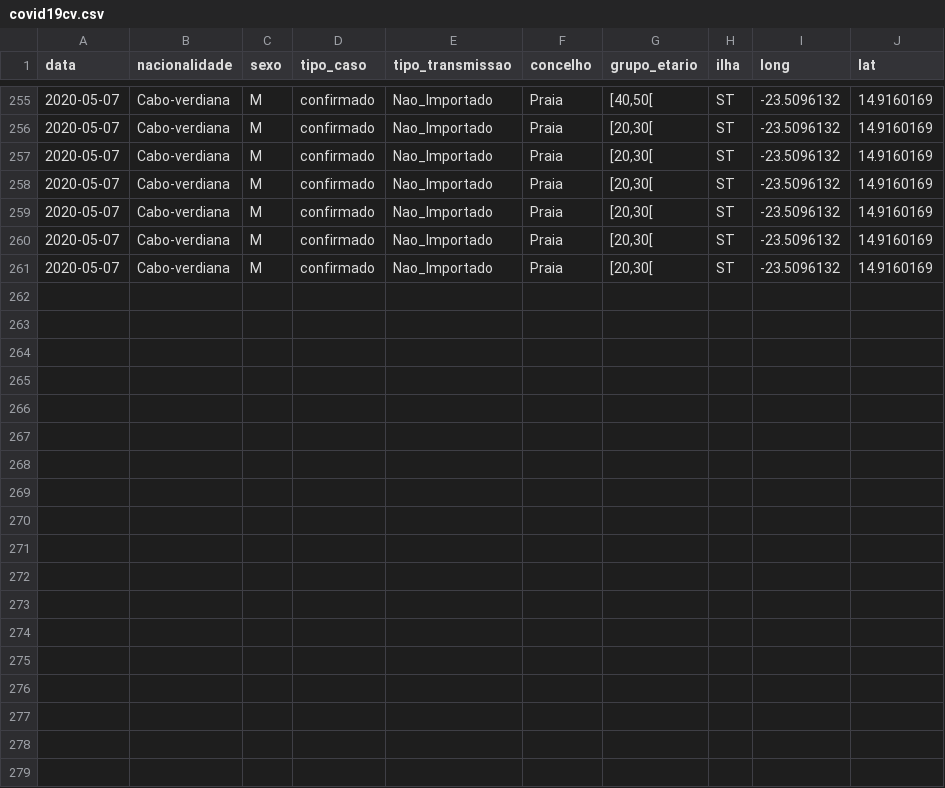
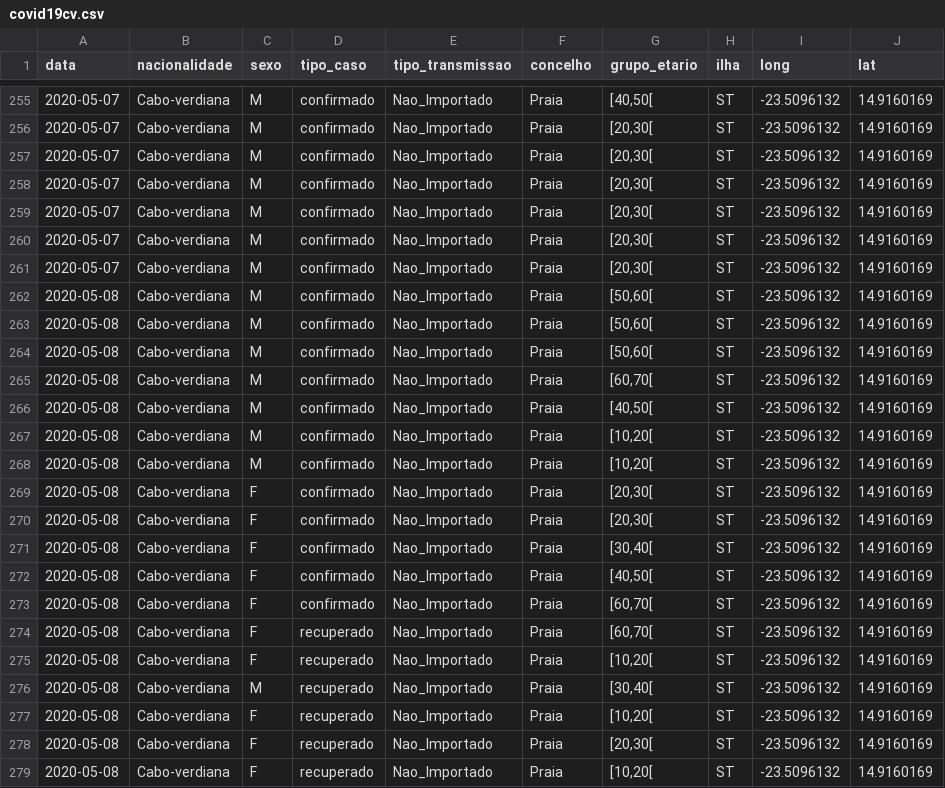
Before and after one commit to marovski/covid19cvdata, a CSV file: data-raw/csv/covid19cv.csv, drawn as a sheet; only a part is shown, gaps mark what is left out.

```diff
--- a/data-raw/csv/covid19cv.csv
+++ b/data-raw/csv/covid19cv.csv
@@ -261 +261,19 @@
 2020-05-07,"Cabo-verdiana","M","confirmado","Nao_Importado","Praia","[20,30[","ST",-23.5096132,14.9160169
+2020-05-08,"Cabo-verdiana","M","confirmado","Nao_Importado","Praia","[50,60[","ST",-23.5096132,14.9160169
+2020-05-08,"Cabo-verdiana","M","confirmado","Nao_Importado","Praia","[50,60[","ST",-23.5096132,14.9160169
+2020-05-08,"Cabo-verdiana","M","confirmado","Nao_Importado","Praia","[50,60[","ST",-23.5096132,14.9160169
+2020-05-08,"Cabo-verdiana","M","confirmado","Nao_Importado","Praia","[60,70[","ST",-23.5096132,14.9160169
+2020-05-08,"Cabo-verdiana","M","confirmado","Nao_Importado","Praia","[40,50[","ST",-23.5096132,14.9160169
+2020-05-08,"Cabo-verdiana","M","confirmado","Nao_Importado","Praia","[10,20[","ST",-23.5096132,14.9160169
+2020-05-08,"Cabo-verdiana","M","confirmado","Nao_Importado","Praia","[10,20[","ST",-23.5096132,14.9160169
+2020-05-08,"Cabo-verdiana","F","confirmado","Nao_Importado","Praia","[20,30[","ST",-23.5096132,14.9160169
+2020-05-08,"Cabo-verdiana","F","confirmado","Nao_Importado","Praia","[20,30[","ST",-23.5096132,14.9160169
+2020-05-08,"Cabo-verdiana","F","confirmado","Nao_Importado","Praia","[30,40[","ST",-23.5096132,14.9160169
+2020-05-08,"Cabo-verdiana","F","confirmado","Nao_Importado","Praia","[40,50[","ST",-23.5096132,14.9160169
+2020-05-08,"Cabo-verdiana","F","confirmado","Nao_Importado","Praia","[60,70[","ST",-23.5096132,14.9160169
+2020-05-08,"Cabo-verdiana","F","recuperado","Nao_Importado","Praia","[60,70[","ST",-23.5096132,14.9160169
+2020-05-08,"Cabo-verdiana","F","recuperado","Nao_Importado","Praia","[10,20[","ST",-23.5096132,14.9160169
+2020-05-08,"Cabo-verdiana","M","recuperado","Nao_Importado","Praia","[30,40[","ST",-23.5096132,14.9160169
+2020-05-08,"Cabo-verdiana","F","recuperado","Nao_Importado","Praia","[10,20[","ST",-23.5096132,14.9160169
+2020-05-08,"Cabo-verdiana","F","recuperado","Nao_Importado","Praia","[20,30[","ST",-23.5096132,14.9160169
+2020-05-08,"Cabo-verdiana","F","recuperado","Nao_Importado","Praia","[10,20[","ST",-23.5096132,14.9160169
```
Also changed, not shown: data-raw/csv/cvcovid19_raw.csv, 4 other files.
